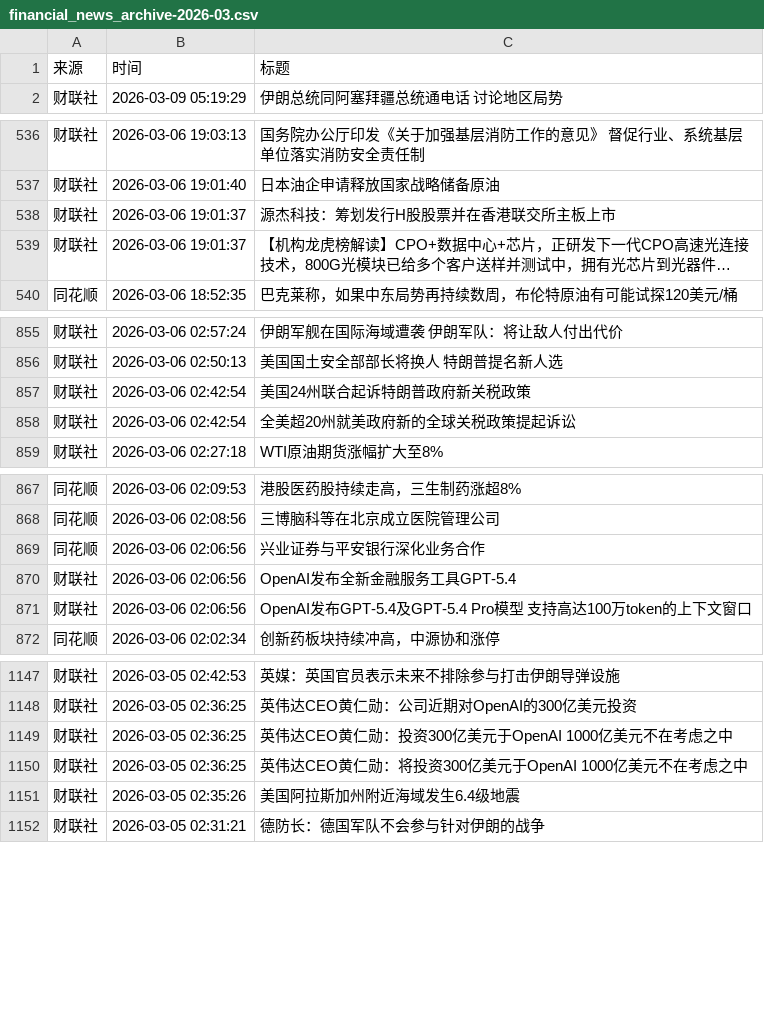
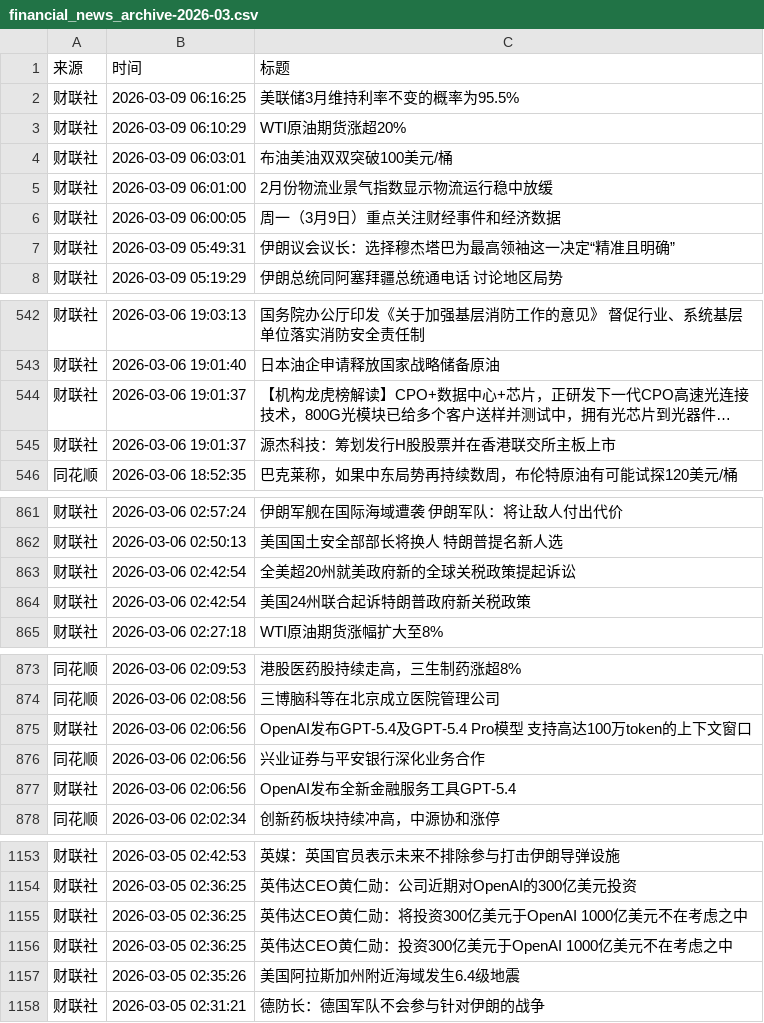
Before and after one commit to YutaoH/huiboyanbao, a CSV file: 财经新闻数据/financial_news_archive-2026-03.csv, drawn as a sheet; only a part is shown, gaps mark what is left out; long unchanged cells end in …; the diff covers the shown part only; the diff names each change by its address in the sheet, - before the commit and + after, or states it on an @@ line.

```diff
--- a/财经新闻数据/financial_news_archive-2026-03.csv
+++ b/财经新闻数据/financial_news_archive-2026-03.csv
+row 2: 财联社 | 2026-03-09 06:16:25 | 美联储3月维持利率不变的概率为95.5%
+row 3: 财联社 | 2026-03-09 06:10:29 | WTI原油期货涨超20%
+row 4: 财联社 | 2026-03-09 06:03:01 | 布油美油双双突破100美元/桶
+row 5: 财联社 | 2026-03-09 06:01:00 | 2月份物流业景气指数显示物流运行稳中放缓
+row 6: 财联社 | 2026-03-09 06:00:05 | 周一（3月9日）重点关注财经事件和经济数据
+row 7: 财联社 | 2026-03-09 05:49:31 | 伊朗议会议长：选择穆杰塔巴为最高领袖这一决定“精准且明确”
@@ row 538 moved to row 545: 财联社 @@
@@ row 857 moved to row 864: 财联社 @@
@@ row 871 moved to row 875: 财联社 @@
@@ row 1149 moved to row 1156: 财联社 @@
```
Also changed, not shown: 2 moved rows elsewhere in this file, 5 other files.
